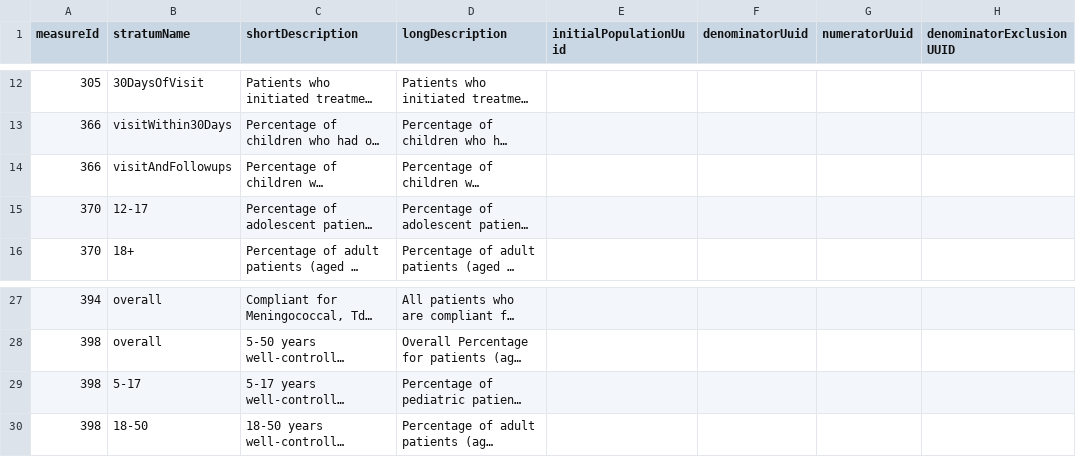
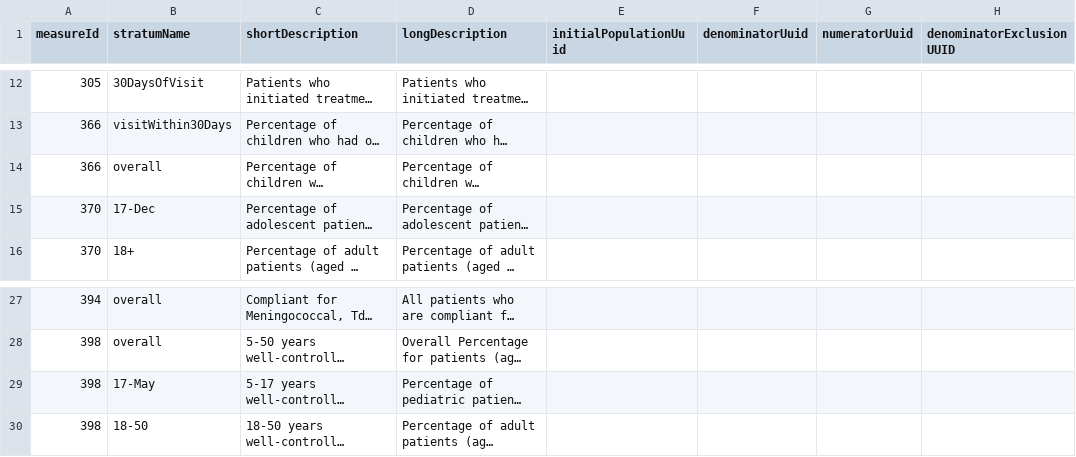
Before and after one commit to CMSgov/qpp-measures-data, a CSV file: util/measures/2022/quality-strata.csv, drawn as a sheet; only a part is shown, gaps mark what is left out; long unchanged cells end in …; the diff names each change by its address in the sheet, - before the commit and + after, or states it on an @@ line.

```diff
--- a/util/measures/2022/quality-strata.csv
+++ b/util/measures/2022/quality-strata.csv
-B14 (stratumName): visitAndFollowups
+B14 (stratumName): overall
-B15 (stratumName): 12-17
+B15 (stratumName): 17-Dec
-B29 (stratumName): 5-17
+B29 (stratumName): 17-May
```
Also changed, not shown: 3 other files.
